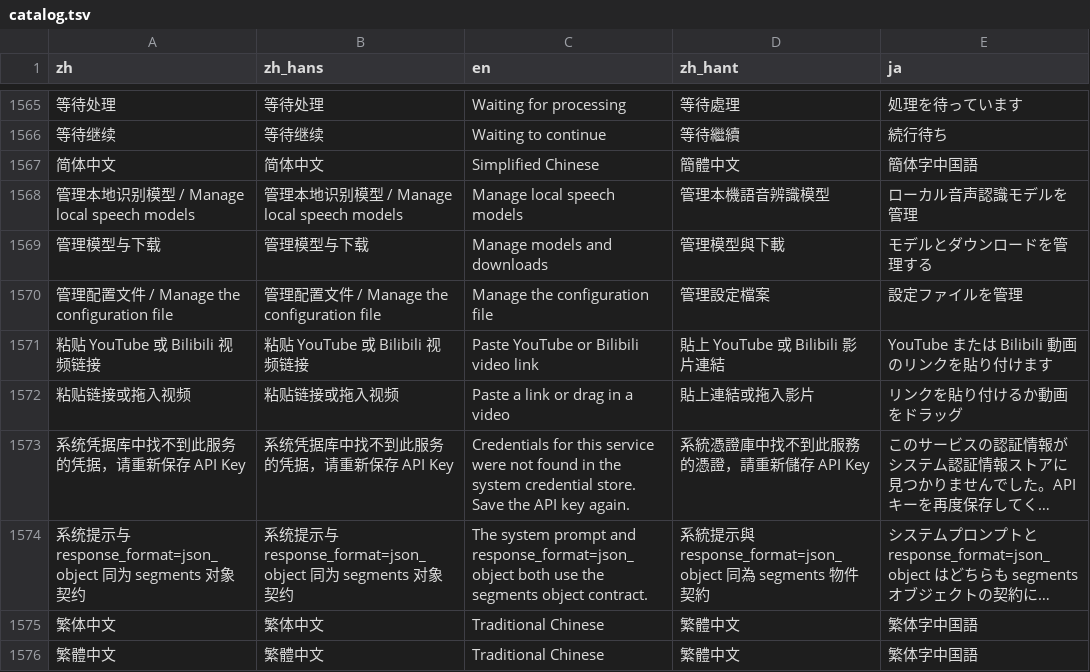
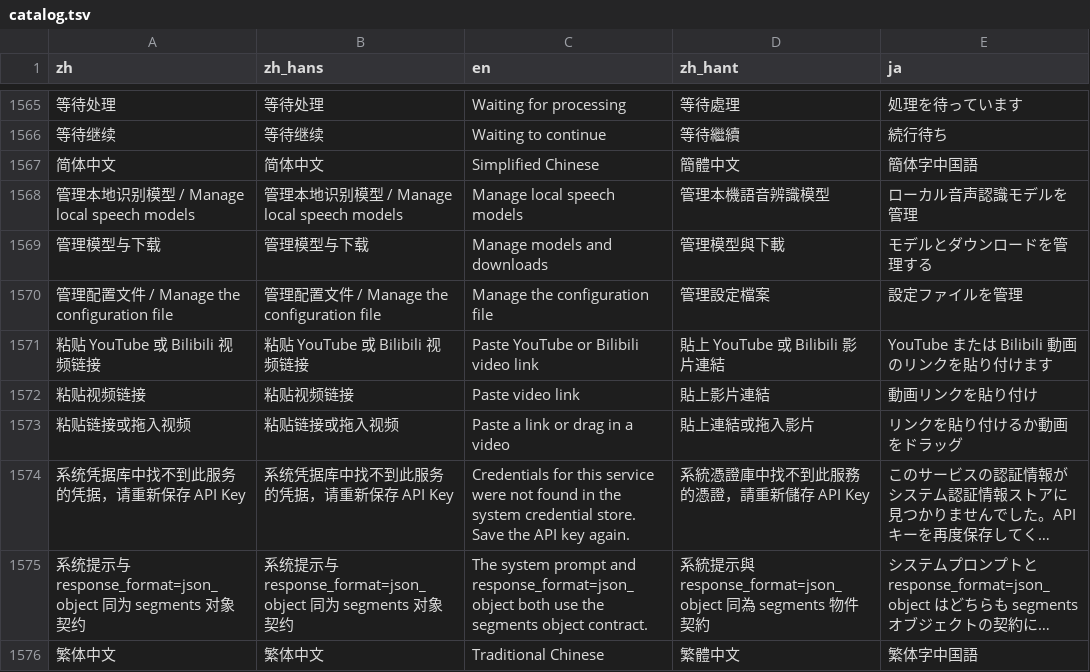
Before and after one commit to mizorewww/course2md, a TSV file: i18n/catalog.tsv, drawn as a sheet; only a part is shown, gaps mark what is left out; the shorter side is filled out with more unchanged rows; long unchanged cells end in …; the diff names each change by its address in the sheet, - before the commit and + after, or states it on an @@ line.

```diff
--- a/i18n/catalog.tsv
+++ b/i18n/catalog.tsv
+row 1572: 粘贴视频链接 | 粘贴视频链接 | Paste video link | 貼上影片連結 | 動画リンクを貼り付け
```
Also changed, not shown: 1 other file.
